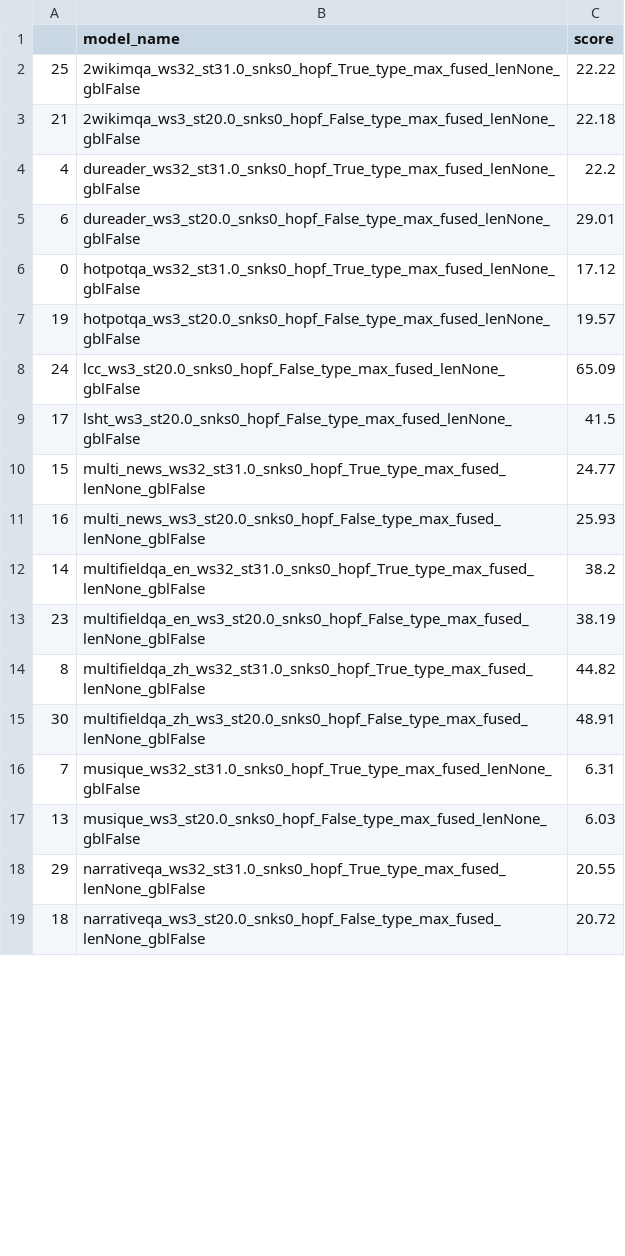
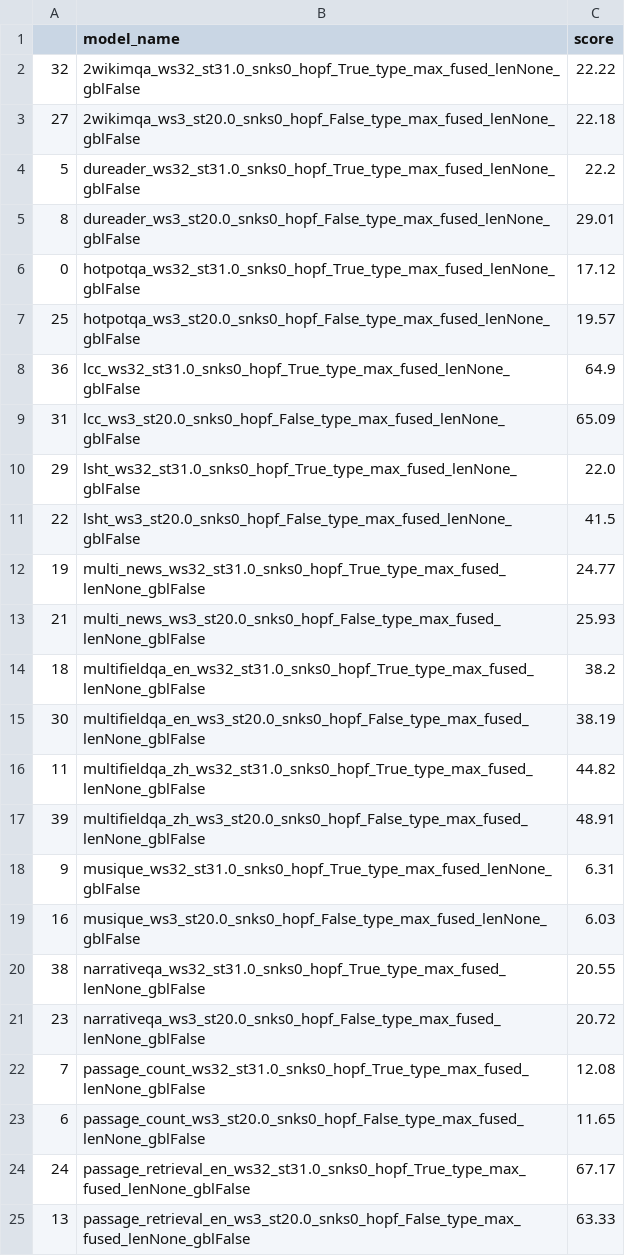
Before and after one commit to ghadiaravi13/LongBench_Test, a CSV file: pred/phi4/result.csv, drawn as a sheet; only a part is shown; the diff covers the shown part only.

Commit message:
adding new results

```diff
--- a/pred/phi4/result.csv
+++ b/pred/phi4/result.csv
@@ -1,19 +1,25 @@
 ,model_name,score
-25,2wikimqa_ws32_st31.0_snks0_hopf_True_type_max_fused_lenNone_gblFalse,22.22
-21,2wikimqa_ws3_st20.0_snks0_hopf_False_type_max_fused_lenNone_gblFalse,22.18
-4,dureader_ws32_st31.0_snks0_hopf_True_type_max_fused_lenNone_gblFalse,22.2
-6,dureader_ws3_st20.0_snks0_hopf_False_type_max_fused_lenNone_gblFalse,29.01
+32,2wikimqa_ws32_st31.0_snks0_hopf_True_type_max_fused_lenNone_gblFalse,22.22
+27,2wikimqa_ws3_st20.0_snks0_hopf_False_type_max_fused_lenNone_gblFalse,22.18
+5,dureader_ws32_st31.0_snks0_hopf_True_type_max_fused_lenNone_gblFalse,22.2
+8,dureader_ws3_st20.0_snks0_hopf_False_type_max_fused_lenNone_gblFalse,29.01
 0,hotpotqa_ws32_st31.0_snks0_hopf_True_type_max_fused_lenNone_gblFalse,17.12
-19,hotpotqa_ws3_st20.0_snks0_hopf_False_type_max_fused_lenNone_gblFalse,19.57
-24,lcc_ws3_st20.0_snks0_hopf_False_type_max_fused_lenNone_gblFalse,65.09
-17,lsht_ws3_st20.0_snks0_hopf_False_type_max_fused_lenNone_gblFalse,41.5
-15,multi_news_ws32_st31.0_snks0_hopf_True_type_max_fused_lenNone_gblFalse,24.77
-16,multi_news_ws3_st20.0_snks0_hopf_False_type_max_fused_lenNone_gblFalse,25.93
-14,multifieldqa_en_ws32_st31.0_snks0_hopf_True_type_max_fused_lenNone_gblFalse,38.2
-23,multifieldqa_en_ws3_st20.0_snks0_hopf_False_type_max_fused_lenNone_gblFalse,38.19
-8,multifieldqa_zh_ws32_st31.0_snks0_hopf_True_type_max_fused_lenNone_gblFalse,44.82
-30,multifieldqa_zh_ws3_st20.0_snks0_hopf_False_type_max_fused_lenNone_gblFalse,48.91
-7,musique_ws32_st31.0_snks0_hopf_True_type_max_fused_lenNone_gblFalse,6.31
-13,musique_ws3_st20.0_snks0_hopf_False_type_max_fused_lenNone_gblFalse,6.03
-29,narrativeqa_ws32_st31.0_snks0_hopf_True_type_max_fused_lenNone_gblFalse,20.55
-18,narrativeqa_ws3_st20.0_snks0_hopf_False_type_max_fused_lenNone_gblFalse,20.72
+25,hotpotqa_ws3_st20.0_snks0_hopf_False_type_max_fused_lenNone_gblFalse,19.57
+36,lcc_ws32_st31.0_snks0_hopf_True_type_max_fused_lenNone_gblFalse,64.9
+31,lcc_ws3_st20.0_snks0_hopf_False_type_max_fused_lenNone_gblFalse,65.09
+29,lsht_ws32_st31.0_snks0_hopf_True_type_max_fused_lenNone_gblFalse,22.0
+22,lsht_ws3_st20.0_snks0_hopf_False_type_max_fused_lenNone_gblFalse,41.5
+19,multi_news_ws32_st31.0_snks0_hopf_True_type_max_fused_lenNone_gblFalse,24.77
+21,multi_news_ws3_st20.0_snks0_hopf_False_type_max_fused_lenNone_gblFalse,25.93
+18,multifieldqa_en_ws32_st31.0_snks0_hopf_True_type_max_fused_lenNone_gblFalse,38.2
+30,multifieldqa_en_ws3_st20.0_snks0_hopf_False_type_max_fused_lenNone_gblFalse,38.19
+11,multifieldqa_zh_ws32_st31.0_snks0_hopf_True_type_max_fused_lenNone_gblFalse,44.82
+39,multifieldqa_zh_ws3_st20.0_snks0_hopf_False_type_max_fused_lenNone_gblFalse,48.91
+9,musique_ws32_st31.0_snks0_hopf_True_type_max_fused_lenNone_gblFalse,6.31
+16,musique_ws3_st20.0_snks0_hopf_False_type_max_fused_lenNone_gblFalse,6.03
+38,narrativeqa_ws32_st31.0_snks0_hopf_True_type_max_fused_lenNone_gblFalse,20.55
+23,narrativeqa_ws3_st20.0_snks0_hopf_False_type_max_fused_lenNone_gblFalse,20.72
+7,passage_count_ws32_st31.0_snks0_hopf_True_type_max_fused_lenNone_gblFalse,12.08
+6,passage_count_ws3_st20.0_snks0_hopf_False_type_max_fused_lenNone_gblFalse,11.65
+24,passage_retrieval_en_ws32_st31.0_snks0_hopf_True_type_max_fused_lenNone_gblFalse,67.17
+13,passage_retrieval_en_ws3_st20.0_snks0_hopf_False_type_max_fused_lenNone_gblFalse,63.33
```
Also changed, not shown: 7 added rows, 4 removed rows and 9 edited cells elsewhere in this file, longbench_phi4.csv, 51 other files.
